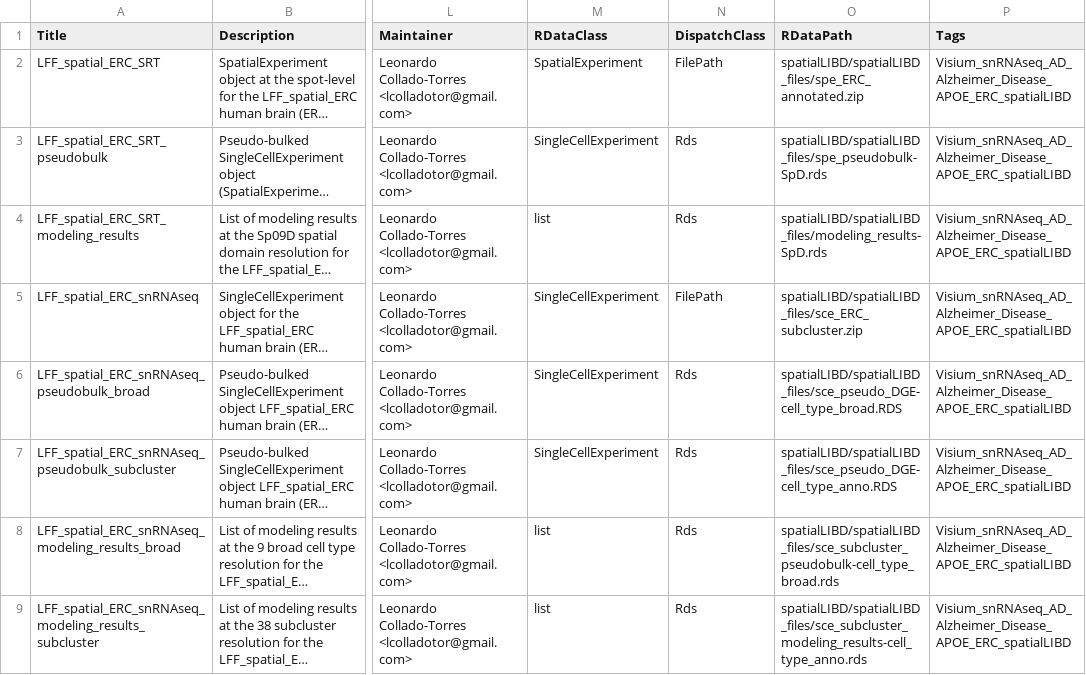
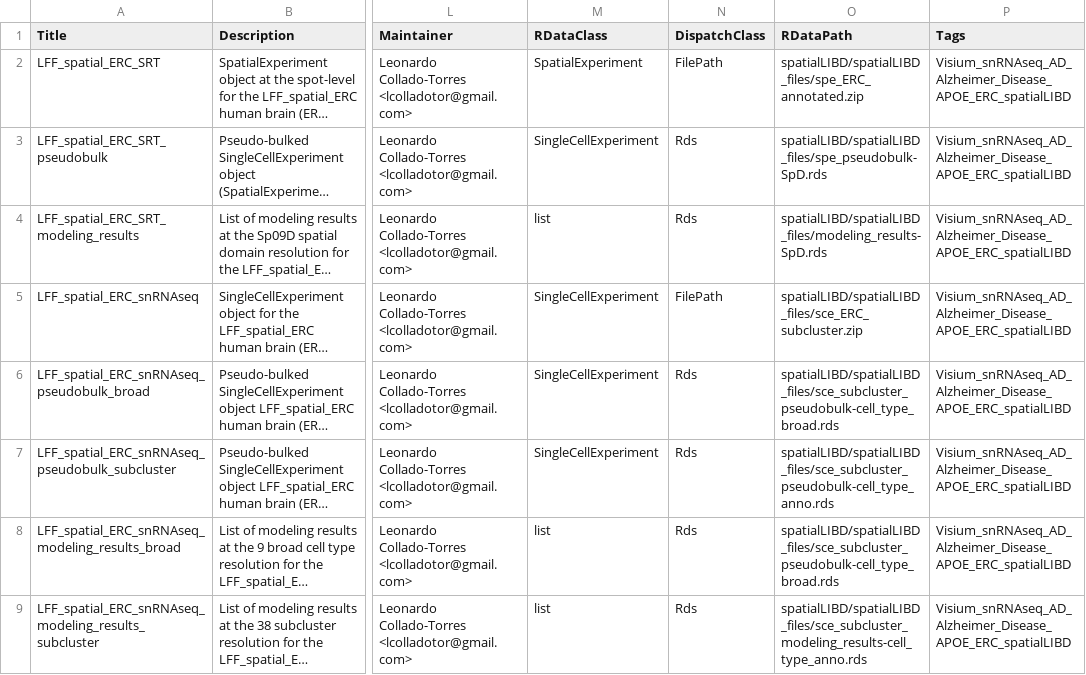
Before and after one commit to LieberInstitute/spatialLIBD, a CSV file: inst/extdata/metadata_LFF_spatial_ERC.csv, drawn as a sheet; only a part is shown, gaps mark what is left out; long unchanged cells end in …; the diff names each change by its address in the sheet, - before the commit and + after, or states it on an @@ line.

Commit message:
Fix ERC pseudobulk filenames

```diff
--- a/inst/extdata/metadata_LFF_spatial_ERC.csv
+++ b/inst/extdata/metadata_LFF_spatial_ERC.csv
-O6 (RDataPath): spatialLIBD/spatialLIBD_files/sce_pseudo_DGE-cell_type_broad.RDS
+O6 (RDataPath): spatialLIBD/spatialLIBD_files/sce_subcluster_pseudobulk-cell_type_broad.rds
-O7 (RDataPath): spatialLIBD/spatialLIBD_files/sce_pseudo_DGE-cell_type_anno.RDS
+O7 (RDataPath): spatialLIBD/spatialLIBD_files/sce_subcluster_pseudobulk-cell_type_anno.rds
```
Also changed, not shown: 1 other file.
